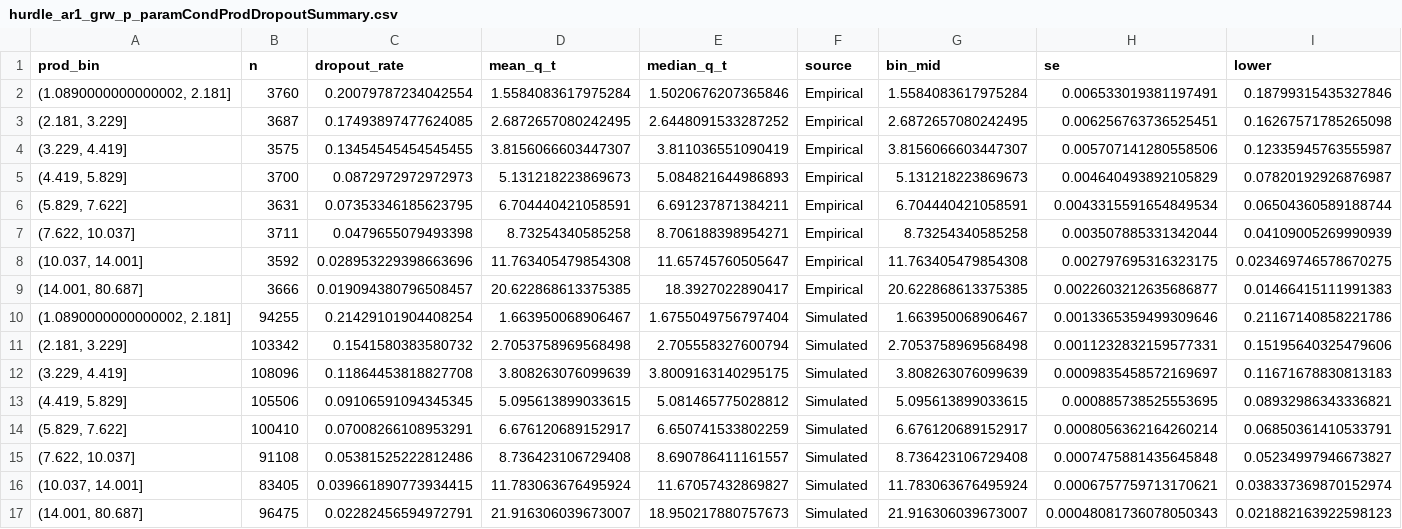
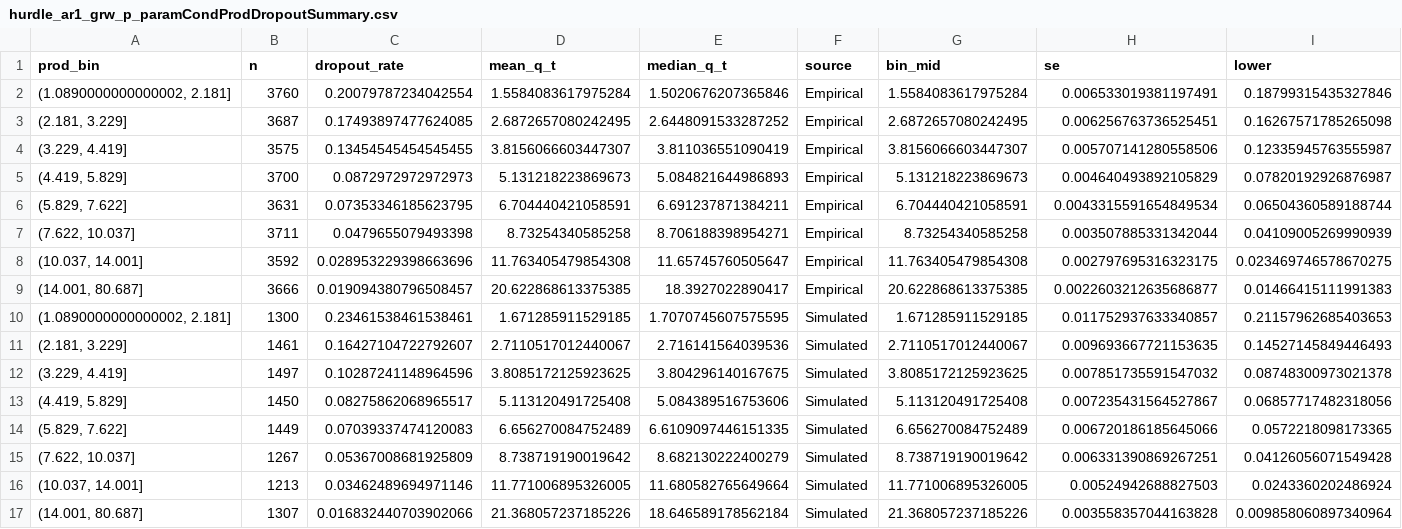
Before and after one commit to crabwife/seven_models_shockley, a CSV file: results/results_Hurdle/results_Hurdle_AR1_GRW_P/hurdle_ar1_grw_p_paramCondProdDropoutSummary.csv, drawn as a sheet; only a part is shown; removed rows and columns are numbered as before the commit, all else as after; rows hold the shown columns only; the diff names each change by its address in the sheet, - before the commit and + after, or states it on an @@ line.

```diff
--- a/results/results_Hurdle/results_Hurdle_AR1_GRW_P/hurdle_ar1_grw_p_paramCondProdDropoutSummary.csv
+++ b/results/results_Hurdle/results_Hurdle_AR1_GRW_P/hurdle_ar1_grw_p_paramCondProdDropoutSummary.csv
-row 10: (1.0890000000000002, 2.181] | 94255 | 0.21429101904408254 | 1.663950068906467 | 1.6755049756797404 | Simulated | 1.663950068906467 | 0.0013365359499309646 | 0.21167140858221786
-row 11: (2.181, 3.229] | 103342 | 0.1541580383580732 | 2.7053758969568498 | 2.705558327600794 | Simulated | 2.7053758969568498 | 0.0011232832159577331 | 0.15195640325479606
-row 12: (3.229, 4.419] | 108096 | 0.11864453818827708 | 3.808263076099639 | 3.8009163140295175 | Simulated | 3.808263076099639 | 0.0009835458572169697 | 0.11671678830813183
-row 13: (4.419, 5.829] | 105506 | 0.09106591094345345 | 5.095613899033615 | 5.081465775028812 | Simulated | 5.095613899033615 | 0.000885738525553695 | 0.08932986343336821
-row 14: (5.829, 7.622] | 100410 | 0.07008266108953291 | 6.676120689152917 | 6.650741533802259 | Simulated | 6.676120689152917 | 0.0008056362164260214 | 0.06850361410533791
-row 15: (7.622, 10.037] | 91108 | 0.05381525222812486 | 8.736423106729408 | 8.690786411161557 | Simulated | 8.736423106729408 | 0.0007475881435645848 | 0.05234997946673827
-row 16: (10.037, 14.001] | 83405 | 0.039661890773934415 | 11.783063676495924 | 11.67057432869827 | Simulated | 11.783063676495924 | 0.0006757759713170621 | 0.038337369870152974
-row 17: (14.001, 80.687] | 96475 | 0.02282456594972791 | 21.916306039673007 | 18.950217880757673 | Simulated | 21.916306039673007 | 0.00048081736078050343 | 0.021882163922598123
+row 10: (1.0890000000000002, 2.181] | 1300 | 0.23461538461538461 | 1.671285911529185 | 1.7070745607575595 | Simulated | 1.671285911529185 | 0.011752937633340857 | 0.21157962685403653
+row 11: (2.181, 3.229] | 1461 | 0.16427104722792607 | 2.7110517012440067 | 2.716141564039536 | Simulated | 2.7110517012440067 | 0.009693667721153635 | 0.14527145849446493
+row 12: (3.229, 4.419] | 1497 | 0.10287241148964596 | 3.8085172125923625 | 3.804296140167675 | Simulated | 3.8085172125923625 | 0.007851735591547032 | 0.08748300973021378
+row 13: (4.419, 5.829] | 1450 | 0.08275862068965517 | 5.113120491725408 | 5.084389516753606 | Simulated | 5.113120491725408 | 0.007235431564527867 | 0.06857717482318056
+row 14: (5.829, 7.622] | 1449 | 0.07039337474120083 | 6.656270084752489 | 6.6109097446151335 | Simulated | 6.656270084752489 | 0.006720186185645066 | 0.0572218098173365
+row 15: (7.622, 10.037] | 1267 | 0.05367008681925809 | 8.738719190019642 | 8.682130222400279 | Simulated | 8.738719190019642 | 0.006331390869267251 | 0.04126056071549428
+row 16: (10.037, 14.001] | 1213 | 0.03462489694971146 | 11.771006895326005 | 11.680582765649664 | Simulated | 11.771006895326005 | 0.00524942688827503 | 0.0243360202486924
+row 17: (14.001, 80.687] | 1307 | 0.016832440703902066 | 21.368057237185226 | 18.646589178562184 | Simulated | 21.368057237185226 | 0.003558357044163828 | 0.009858060897340964
```
Also changed, not shown: results/results_Hurdle/results_Hurdle_AR1_GRW_P/hurdle_ar1_grw_p_Summary.csv, results/results_Hurdle/results_Hurdle_AR1_GRW_P/hurdle_ar1_grw_p_simLogDeltaStats.csv, 18 other files.
